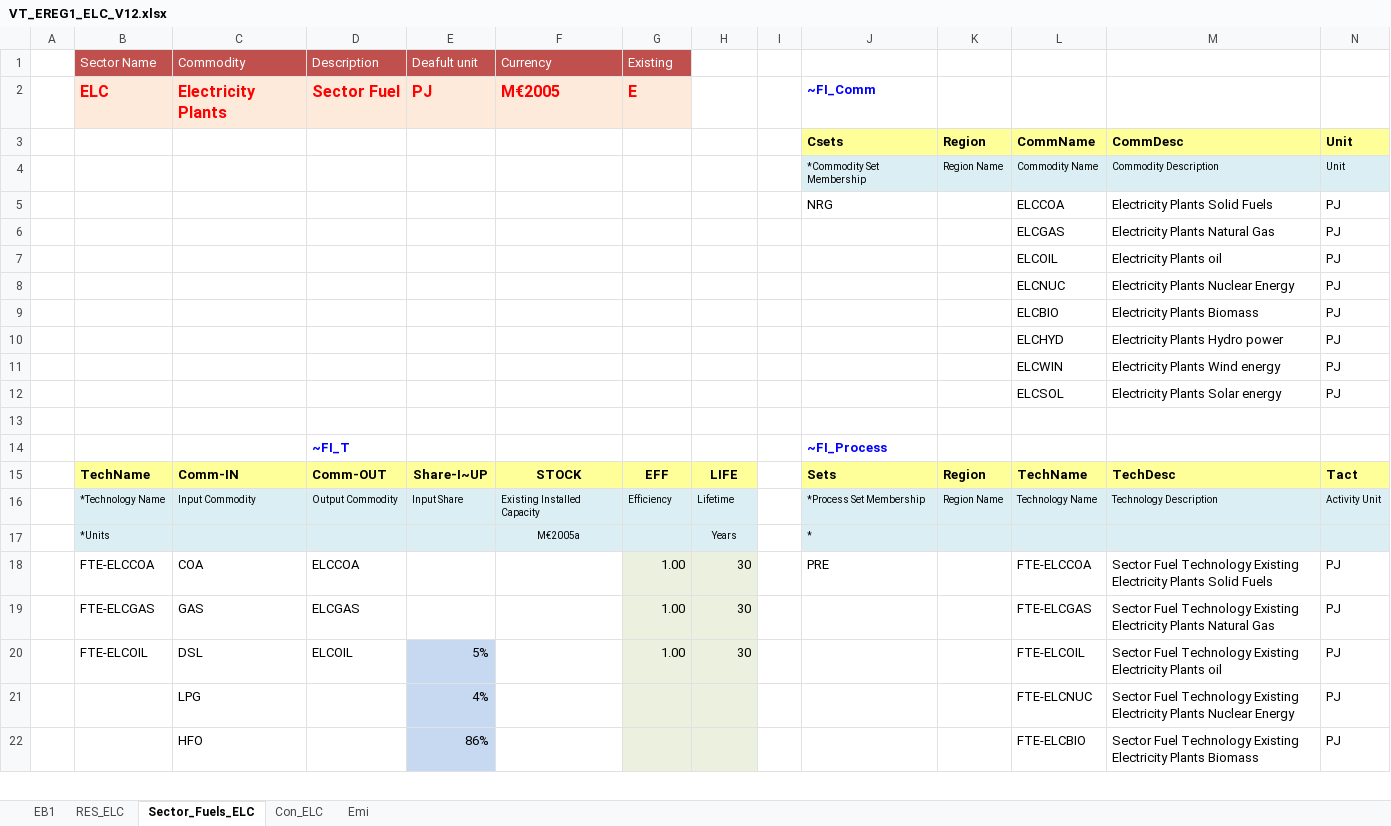
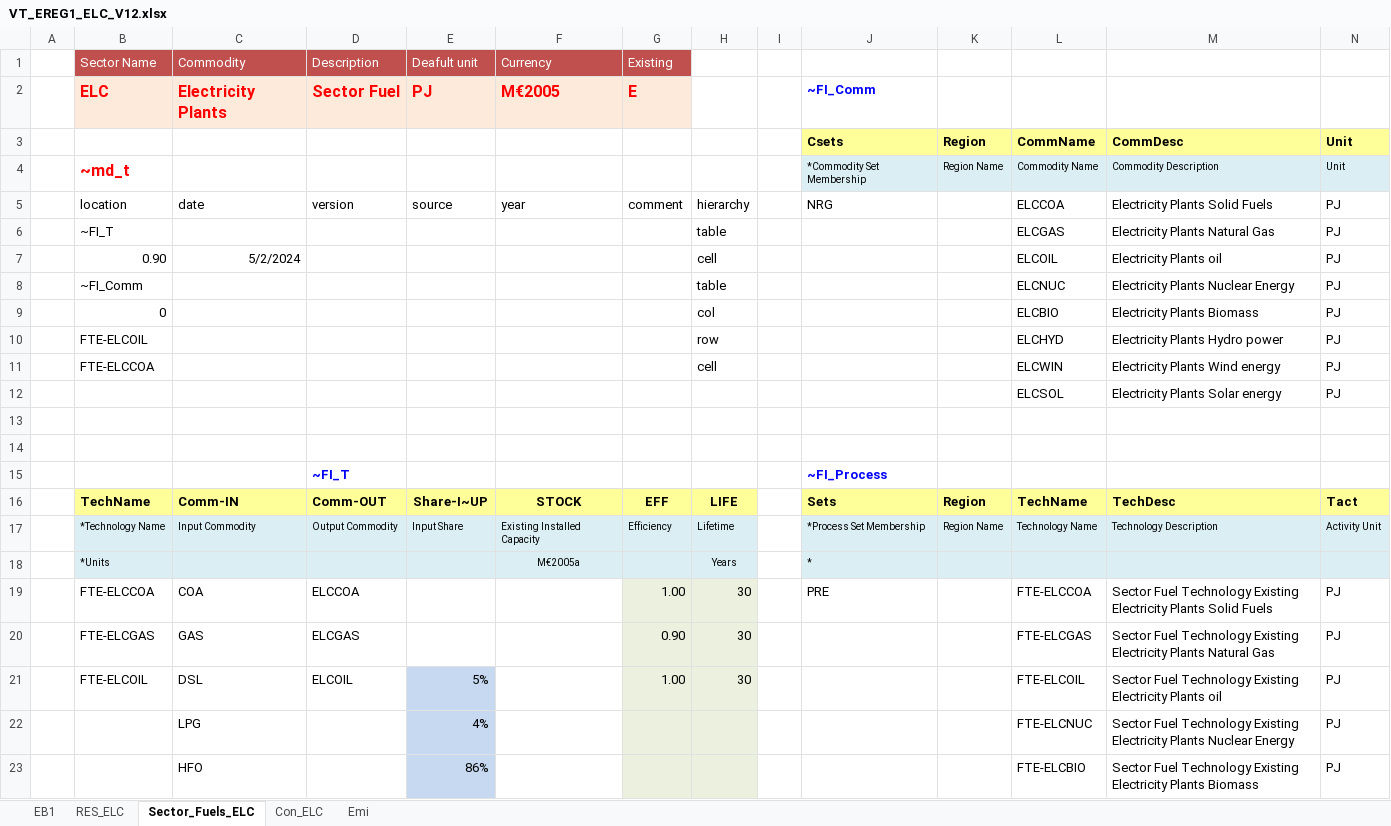
Before and after one commit to kanors-emr/Model_Demo_Adv_Veda, an Excel workbook: VT_EREG1_ELC_V12.xlsx, sheet Sector_Fuels_ELC, drawn as a sheet; only a part is shown; values as stored, in another font and other column widths than the file's, no borders; charts and pictures not drawn; removed rows and columns are numbered as before the commit, all else as after; rows hold the shown columns only; the diff names each change by its address in the sheet, - before the commit and + after, or states it on an @@ line.

```diff
--- a/VT_EREG1_ELC_V12.xlsx (sheet Sector_Fuels_ELC)
+++ b/VT_EREG1_ELC_V12.xlsx (sheet Sector_Fuels_ELC)
-B4 (Sector Name): (empty)
+B4 (Sector Name): ~md_t
-row 5:  |  |  |  |  |  |  |  |  | NRG |  | ELCCOA | Electricity Plants Solid Fuels | PJ
+row 5:  | location | date | version | source | year | comment | hierarchy |  | NRG |  | ELCCOA | Electricity Plants Solid Fuels | PJ
-B6 (Sector Name): (empty)
+B6 (Sector Name): ~FI_T
-H6: (empty)
+H6: table
-B7 (Sector Name): (empty)
+B7 (Sector Name): 0.90
-C7 (Commodity): (empty)
+C7 (Commodity): 5/2/2024
-H7: (empty)
+H7: cell
-B8 (Sector Name): (empty)
+B8 (Sector Name): ~FI_Comm
-H8: (empty)
+H8: table
-B9 (Sector Name): (empty)
+B9 (Sector Name): 0
-H9: (empty)
+H9: col
-B10 (Sector Name): (empty)
+B10 (Sector Name): FTE-ELCOIL
-H10: (empty)
+H10: row
-B11 (Sector Name): (empty)
+B11 (Sector Name): FTE-ELCCOA
-H11: (empty)
+H11: cell
+row 13: (empty)
-G20 (Existing): 1.00
+G20 (Existing): 0.90
```
Also changed, not shown: sheet EB1, formulas that keep their value, charts or pictures, SysSettings.xlsx, suppxls/Scen_demo_IRE_XBND.xlsx, 3 other files.
